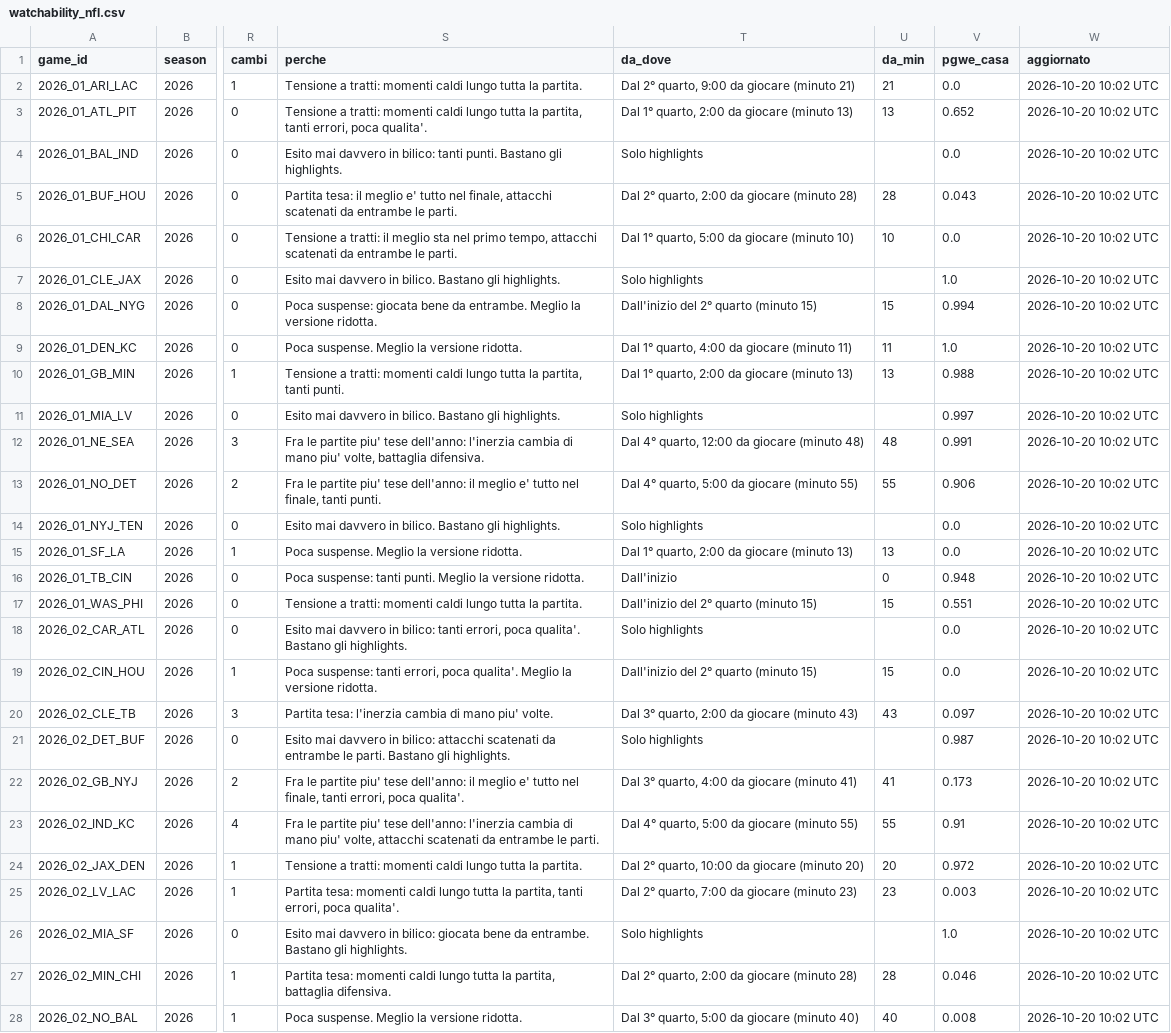
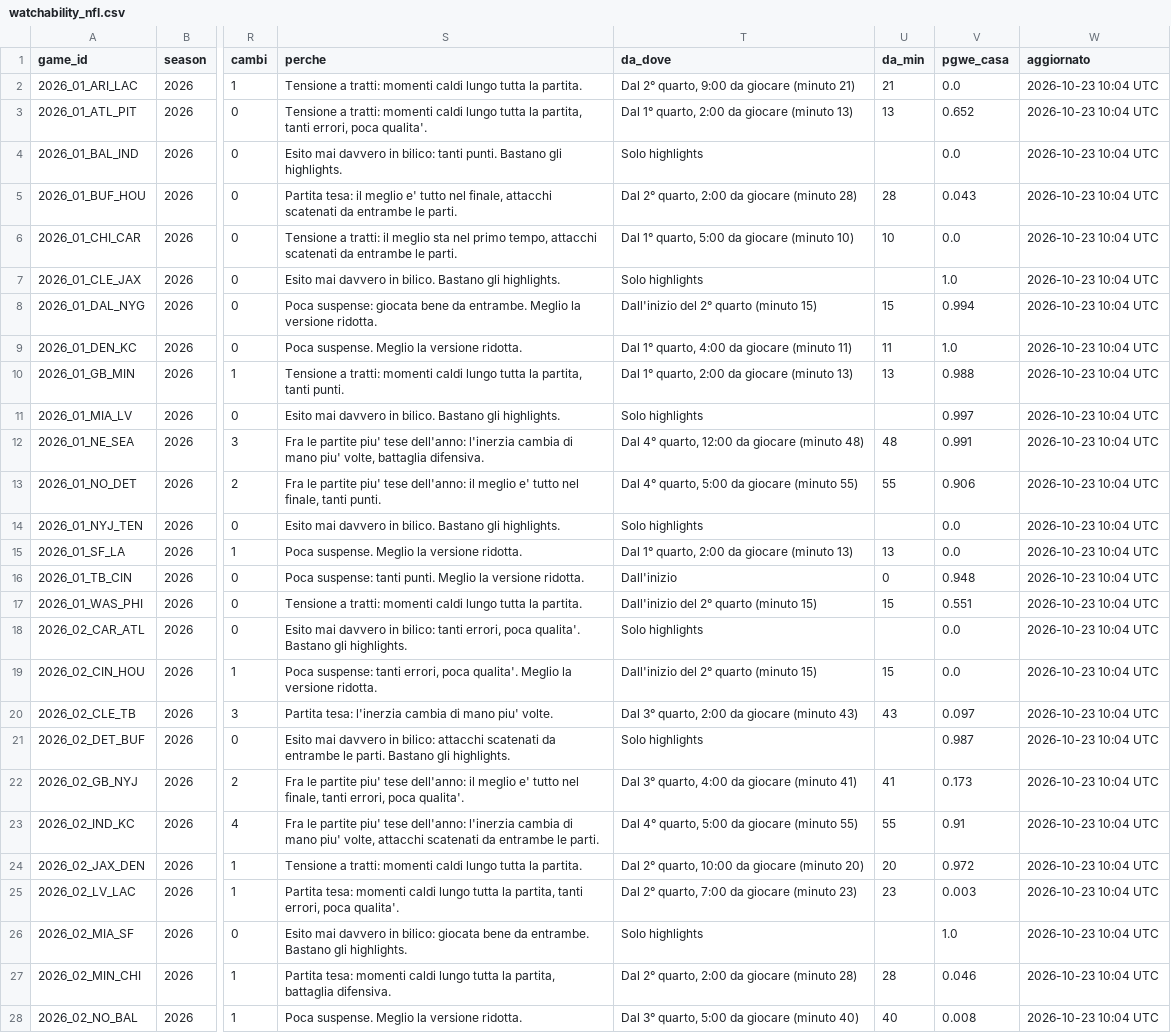
Before and after one commit to HighonFigures/nfl-contratti, a CSV file: watchability_nfl.csv, drawn as a sheet; only a part is shown, gaps mark what is left out; the diff covers the shown part only; the diff names each change by its address in the sheet, - before the commit and + after, or states it on an @@ line.

```diff
--- a/watchability_nfl.csv
+++ b/watchability_nfl.csv
-W2:W28 (aggiornato): 2026-10-20 10:02 UTC
+W2:W28 (aggiornato): 2026-10-23 10:04 UTC
```
Also changed, not shown: 1 added row and 66 edited cells elsewhere in this file.
